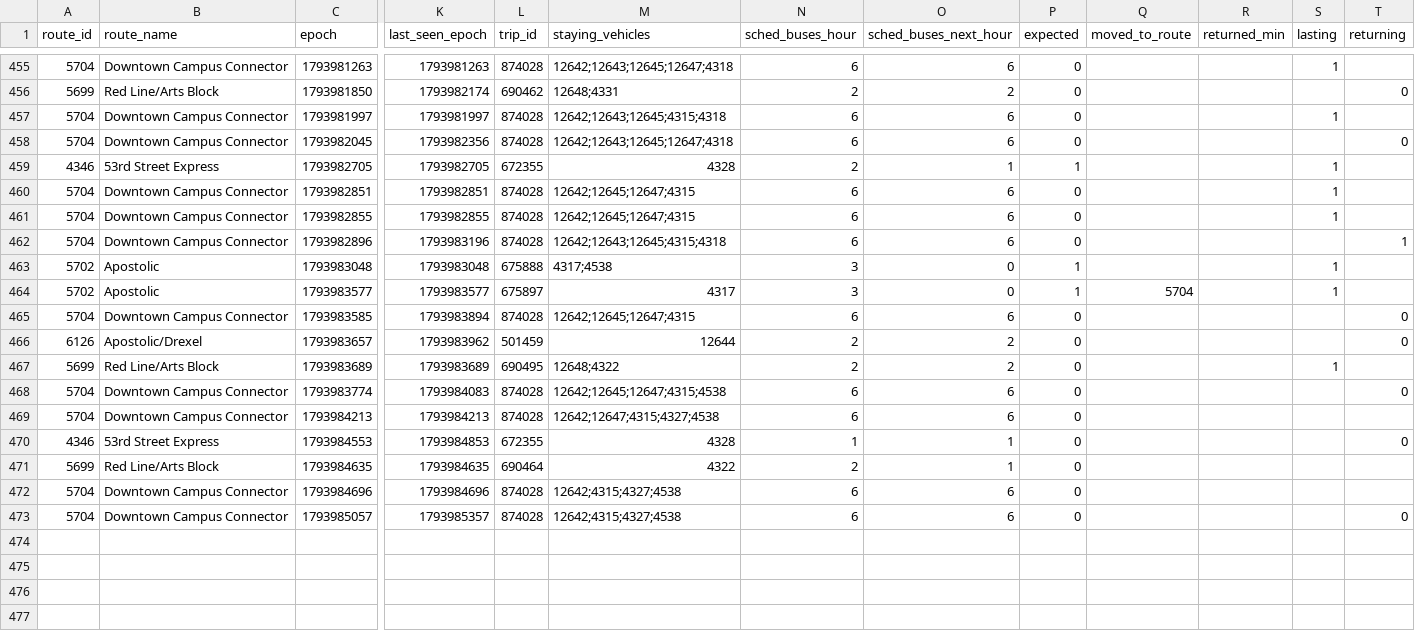
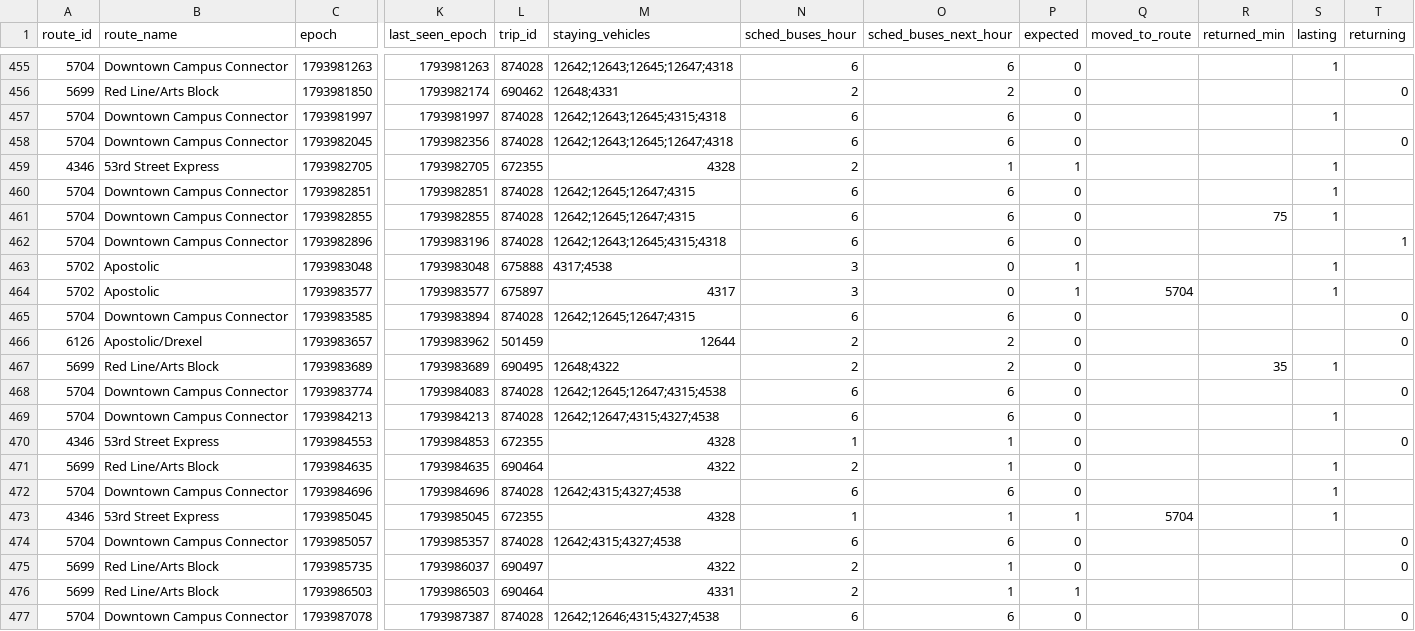
Before and after one commit to blobberus/straight-bussing, a CSV file: data/ground_truth/bus_changes.csv, drawn as a sheet; only a part is shown, gaps mark what is left out; rows hold the shown columns only; the diff names each change by its address in the sheet, - before the commit and + after, or states it on an @@ line.

```diff
--- a/data/ground_truth/bus_changes.csv
+++ b/data/ground_truth/bus_changes.csv
-R461 (returned_min): (empty)
+R461 (returned_min): 75
-R467 (returned_min): (empty)
+R467 (returned_min): 35
-S469 (lasting): (empty)
+S469 (lasting): 1
-S471:S472 (lasting): (empty)
+S471:S472 (lasting): 1
+row 473: 4346 | 53rd Street Express | 1793985045 | 1793985045 | 672355 | 4328 | 1 | 1 | 1 | 5704 |  | 1
+row 475: 5699 | Red Line/Arts Block | 1793985735 | 1793986037 | 690497 | 4322 | 2 | 1 | 0 |  |  |  | 0
+row 476: 5699 | Red Line/Arts Block | 1793986503 | 1793986503 | 690464 | 4331 | 2 | 1 | 1
+row 477: 5704 | Downtown Campus Connector | 1793987078 | 1793987387 | 874028 | 12642;12646;4315;4327;4538 | 6 | 6 | 0 |  |  |  | 0
```
Also changed, not shown: data/ground_truth/alerts.csv, data/ground_truth/gtfs_versions.csv, 3 other files.
